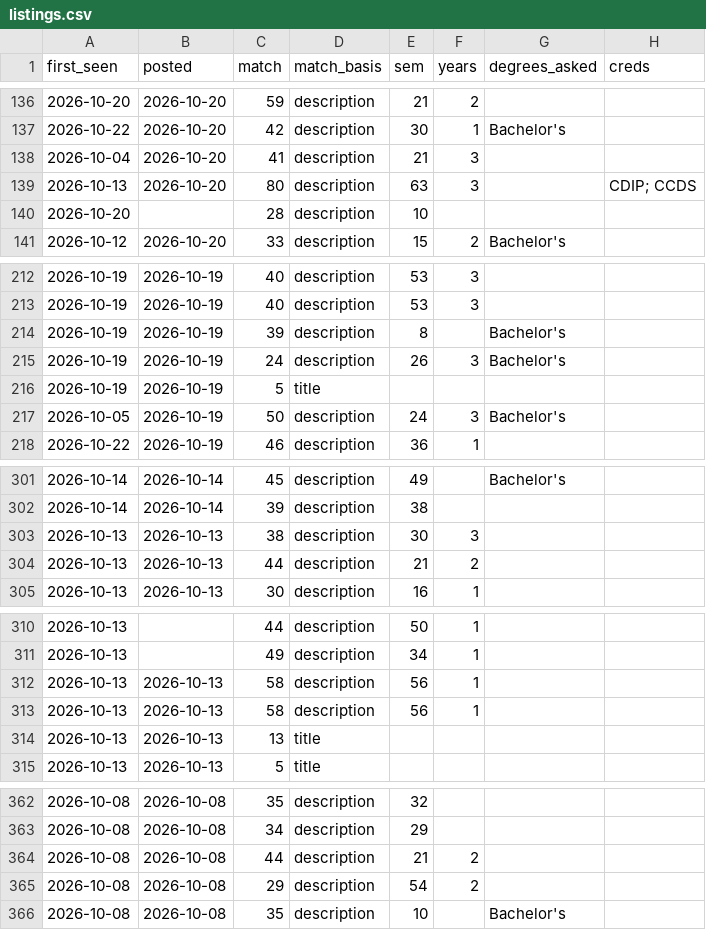
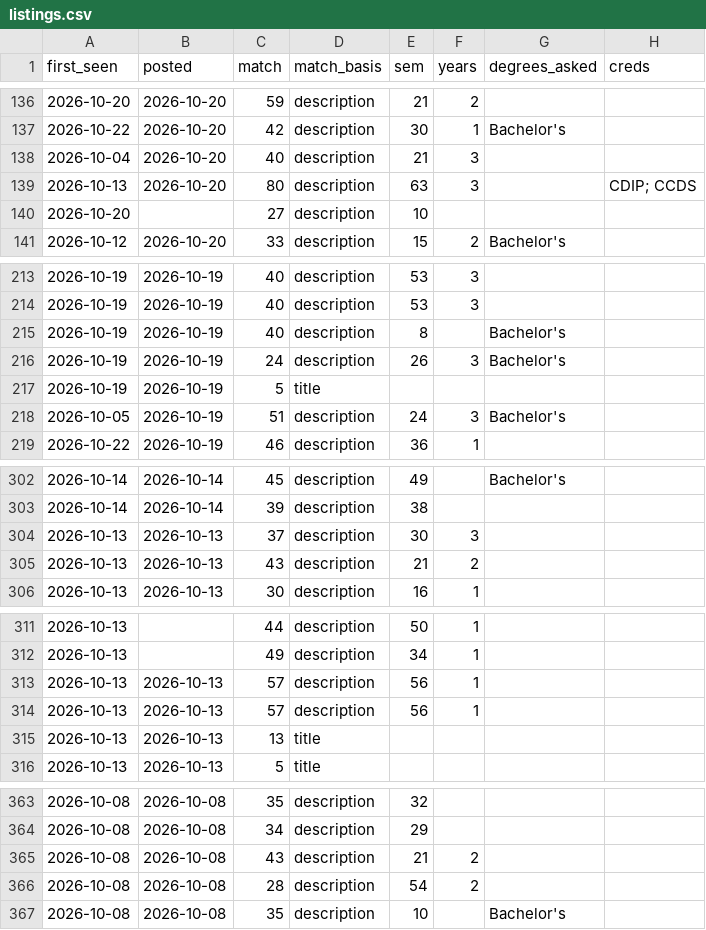
Before and after one commit to Neal-dandrea/health-information-jobs, a CSV file: docs/listings.csv, drawn as a sheet; only a part is shown, gaps mark what is left out; addresses are those after the commit; the diff covers the shown part only; the diff names each change by its address in the sheet, - before the commit and + after, or states it on an @@ line.

```diff
--- a/docs/listings.csv
+++ b/docs/listings.csv
-C138 (match): 41
+C138 (match): 40
-C140 (match): 28
+C140 (match): 27
-C215 (match): 39
+C215 (match): 40
-C218 (match): 50
+C218 (match): 51
-C304 (match): 38
+C304 (match): 37
-C305 (match): 44
+C305 (match): 43
-C313:C314 (match): 58
+C313:C314 (match): 57
-C365 (match): 44
+C365 (match): 43
-C366 (match): 29
+C366 (match): 28
```
Also changed, not shown: 1 added row, 1 moved row and 26 edited cells elsewhere in this file, 7 other files.
